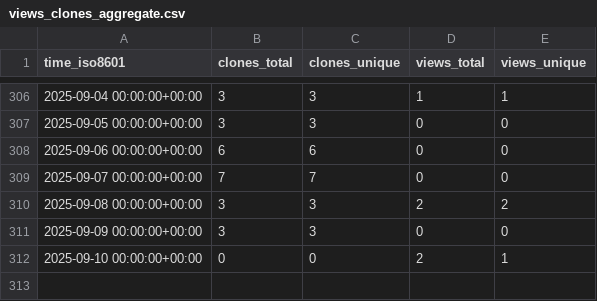
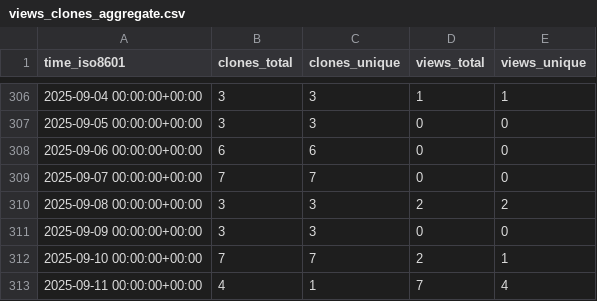
Before and after one commit to CDCgov/eMKF, a CSV file: CDCgov/eMKF/ghrs-data/views_clones_aggregate.csv, drawn as a sheet; only a part is shown, gaps mark what is left out.

```diff
--- a/CDCgov/eMKF/ghrs-data/views_clones_aggregate.csv
+++ b/CDCgov/eMKF/ghrs-data/views_clones_aggregate.csv
@@ -311,2 +311,3 @@ time_iso8601,clones_total,clones_unique,views_total,views_unique
 2025-09-09 00:00:00+00:00,3,3,0,0
-2025-09-10 00:00:00+00:00,0,0,2,1
+2025-09-10 00:00:00+00:00,7,7,2,1
+2025-09-11 00:00:00+00:00,4,1,7,4
```
Also changed, not shown: 1 other file.
